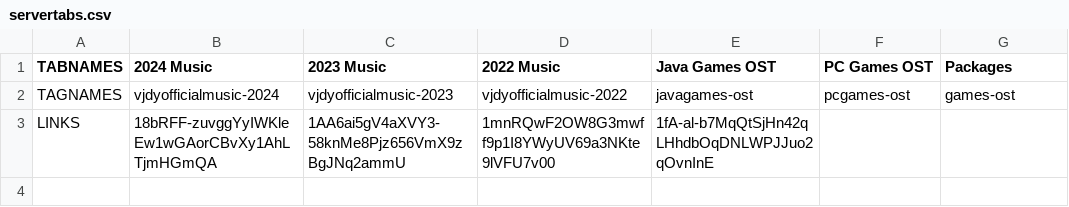
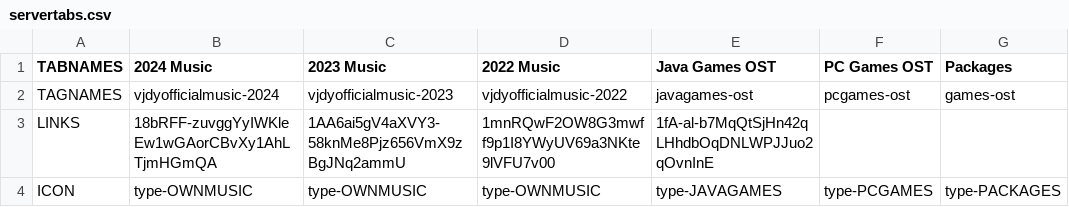
Before and after one commit to vjdyofficial/vjdyofficial, a CSV file: Music Store/servertabs.csv, drawn as a sheet; the diff names each change by its address in the sheet, - before the commit and + after, or states it on an @@ line.

Commit message:
Update servertabs.csv

```diff
--- a/Music Store/servertabs.csv
+++ b/Music Store/servertabs.csv
+row 4: ICON | type-OWNMUSIC | type-OWNMUSIC | type-OWNMUSIC | type-JAVAGAMES | type-PCGAMES | type-PACKAGES
```
